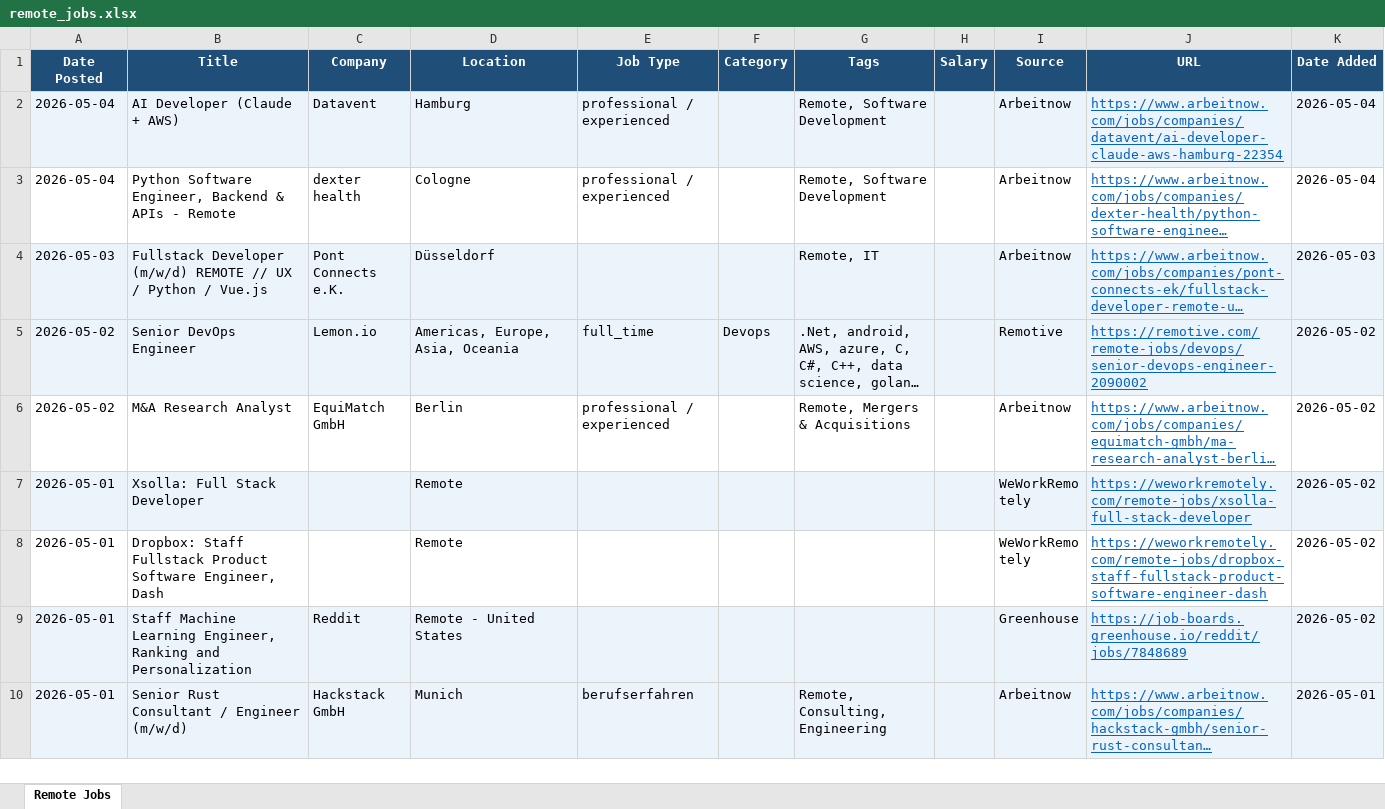
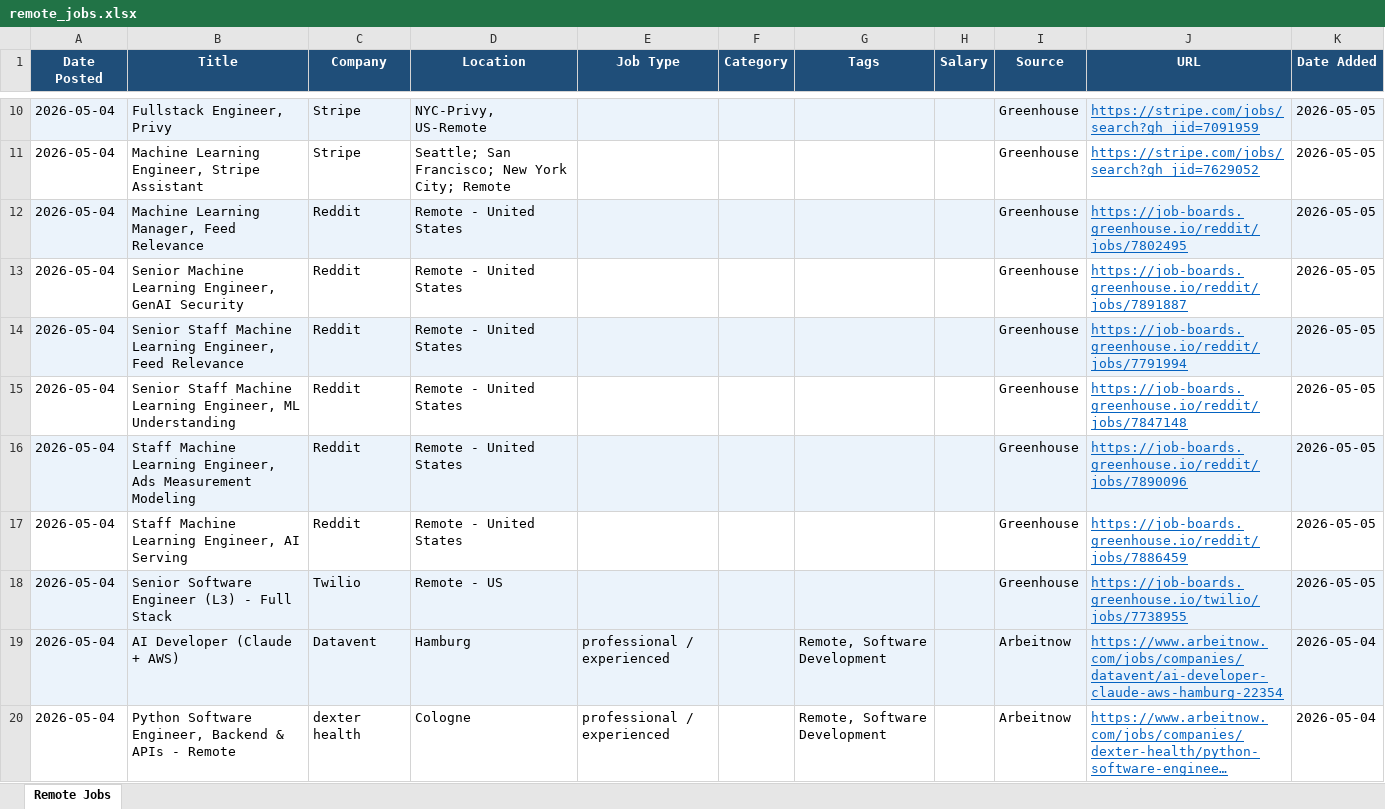
Before and after one commit to wankhede04/career-scan, an Excel workbook: remote_jobs.xlsx, sheet Remote Jobs, drawn as a sheet; only a part is shown, gaps mark what is left out; the shorter side is filled out with more unchanged rows; long unchanged cells end in …; values as stored, in another font and other column widths than the file's, no borders; the diff covers the shown part only; the diff names each change by its address in the sheet, - before the commit and + after, or states it on an @@ line.

Commit message:
chore: update remote jobs - 2026-05-05 [skip ci]

```diff
--- a/remote_jobs.xlsx (sheet Remote Jobs)
+++ b/remote_jobs.xlsx (sheet Remote Jobs)
+row 10: 2026-05-04 | Fullstack Engineer, Privy | Stripe | NYC-Privy, US-Remote |  |  |  |  | Greenhouse | https://stripe.com/jobs/search?gh_jid=7091959 | 2026-05-05
+row 11: 2026-05-04 | Machine Learning Engineer, Stripe Assistant | Stripe | Seattle; San Francisco; New York City; Remote |  |  |  |  | Greenhouse | https://stripe.com/jobs/search?gh_jid=7629052 | 2026-05-05
+row 12: 2026-05-04 | Machine Learning Manager, Feed Relevance | Reddit | Remote - United States |  |  |  |  | Greenhouse | https://job-boards.greenhouse.io/reddit/jobs/7802495 | 2026-05-05
+row 13: 2026-05-04 | Senior Machine Learning Engineer, GenAI Security | Reddit | Remote - United States |  |  |  |  | Greenhouse | https://job-boards.greenhouse.io/reddit/jobs/7891887 | 2026-05-05
+row 14: 2026-05-04 | Senior Staff Machine Learning Engineer, Feed Relevance | Reddit | Remote - United States |  |  |  |  | Greenhouse | https://job-boards.greenhouse.io/reddit/jobs/7791994 | 2026-05-05
+row 15: 2026-05-04 | Senior Staff Machine Learning Engineer, ML Understanding | Reddit | Remote - United States |  |  |  |  | Greenhouse | https://job-boards.greenhouse.io/reddit/jobs/7847148 | 2026-05-05
+row 16: 2026-05-04 | Staff Machine Learning Engineer, Ads Measurement Modeling | Reddit | Remote - United States |  |  |  |  | Greenhouse | https://job-boards.greenhouse.io/reddit/jobs/7890096 | 2026-05-05
+row 17: 2026-05-04 | Staff Machine Learning Engineer, AI Serving | Reddit | Remote - United States |  |  |  |  | Greenhouse | https://job-boards.greenhouse.io/reddit/jobs/7886459 | 2026-05-05
+row 18: 2026-05-04 | Senior Software Engineer (L3) - Full Stack | Twilio | Remote - US |  |  |  |  | Greenhouse | https://job-boards.greenhouse.io/twilio/jobs/7738955 | 2026-05-05
```
Also changed, not shown: 8 added rows elsewhere in this sheet.
